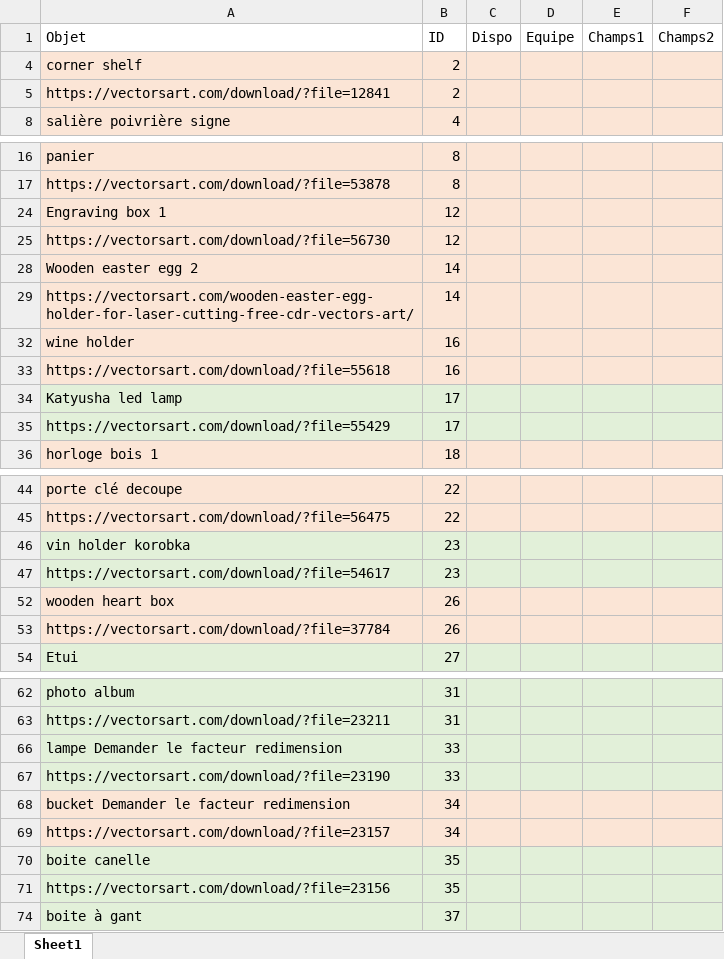
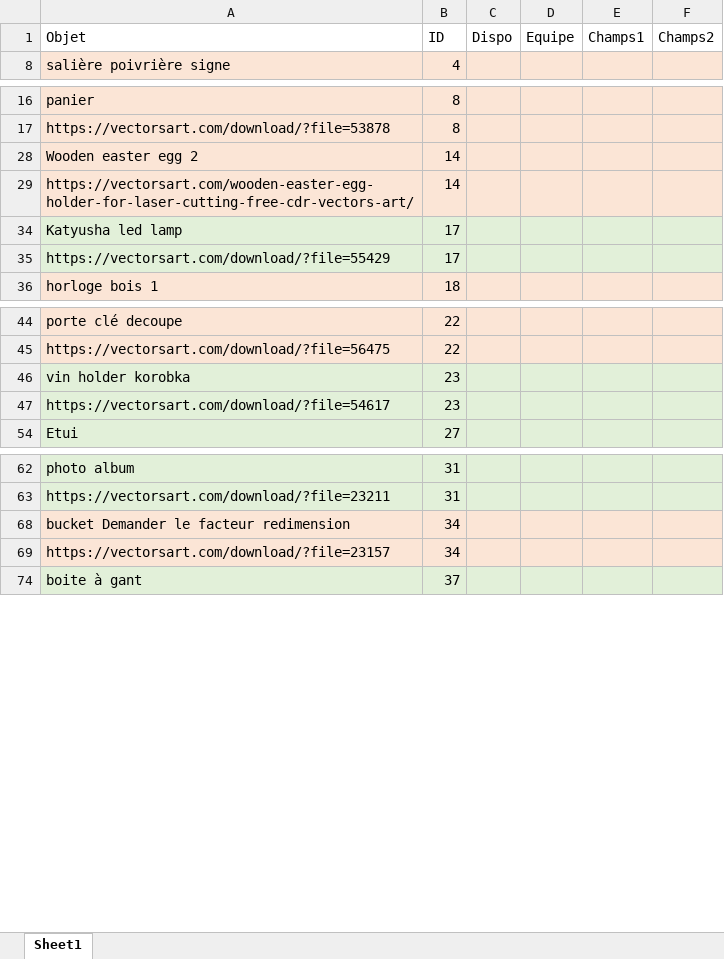
Before and after one commit to richard-phat-the-nguyen/-IND2107---Proc-d-s-de-formage-et-d-assemblage, an Excel workbook: Laboratoire Laser/Liste.xlsx, sheet Sheet1, drawn as a sheet; only a part is shown, gaps mark what is left out; values as stored, in another font and other column widths than the file's, no borders; table styles not drawn; the diff names each change by its address in the sheet, - before the commit and + after, or states it on an @@ line.

```diff
--- a/Laboratoire Laser/Liste.xlsx (sheet Sheet1)
+++ b/Laboratoire Laser/Liste.xlsx (sheet Sheet1)
-row 4: corner shelf | 2
-row 5: https://vectorsart.com/download/?file=12841 | 2
-row 24: Engraving box 1 | 12
-row 25: https://vectorsart.com/download/?file=56730 | 12
-row 32: wine holder | 16
-row 33: https://vectorsart.com/download/?file=55618 | 16
-row 52: wooden heart box | 26
-row 53: https://vectorsart.com/download/?file=37784 | 26
-row 66: lampe Demander le facteur redimension | 33
-row 67: https://vectorsart.com/download/?file=23190 | 33
-row 70: boite canelle | 35
-row 71: https://vectorsart.com/download/?file=23156 | 35
```
Also changed, not shown: hidden cells, 2 other files.
